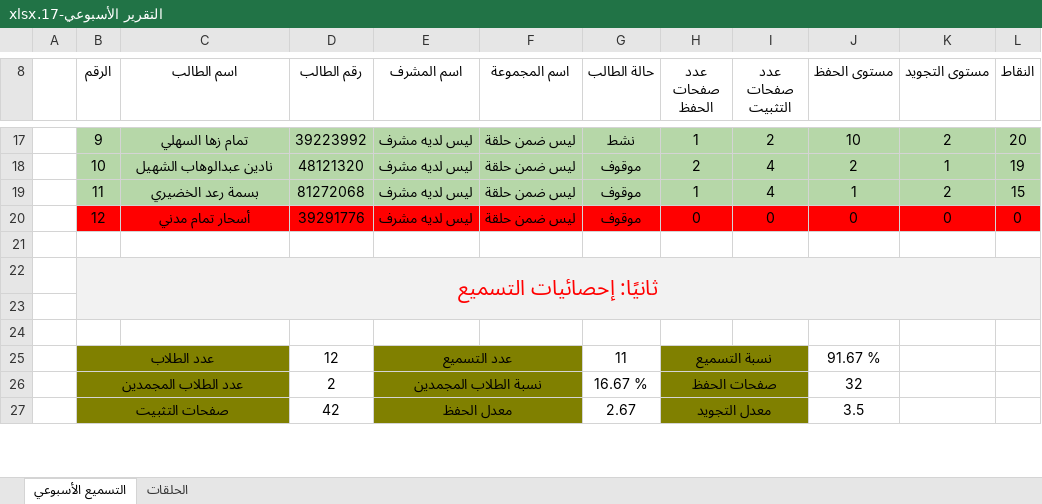
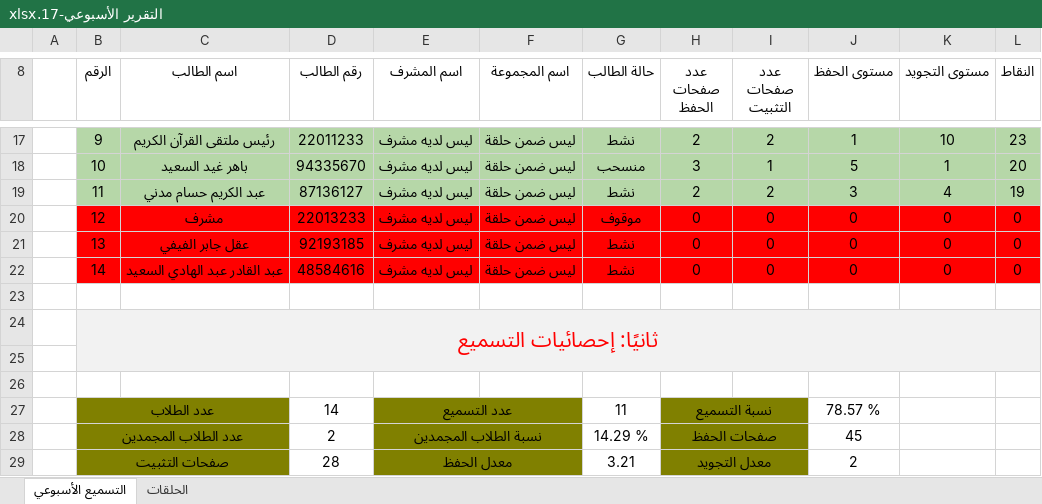
Before and after one commit to mohammad2002m/quran-forum, an Excel workbook: storage/app/reports/التقرير الأسبوعي-17.xlsx, sheet التسميع الأسبوعي, drawn as a sheet; only a part is shown, gaps mark what is left out; values as stored, in another font and other column widths than the file's, no borders; addresses are those after the commit; the diff covers the shown part only; the diff names each change by its address in the sheet, - before the commit and + after, or states it on an @@ line.

```diff
--- a/storage/app/reports/التقرير الأسبوعي-17.xlsx (sheet التسميع الأسبوعي)
+++ b/storage/app/reports/التقرير الأسبوعي-17.xlsx (sheet التسميع الأسبوعي)
-C17 (اسم الطالب): تمام زها السهلي
+C17 (اسم الطالب): رئيس ملتقى القرآن الكريم
-D17 (رقم الطالب): 39223992
+D17 (رقم الطالب): 22011233
-H17 (عدد صفحات الحفظ): 1
+H17 (عدد صفحات الحفظ): 2
-J17 (مستوى الحفظ): 10
+J17 (مستوى الحفظ): 1
-K17 (مستوى التجويد): 2
+K17 (مستوى التجويد): 10
-L17 (النقاط): 20
+L17 (النقاط): 23
-C18 (اسم الطالب): نادين عبدالوهاب الشهيل
+C18 (اسم الطالب): باهر غيد السعيد
-D18 (رقم الطالب): 48121320
+D18 (رقم الطالب): 94335670
-G18 (حالة الطالب): موقوف
+G18 (حالة الطالب): منسحب
-H18 (عدد صفحات الحفظ): 2
+H18 (عدد صفحات الحفظ): 3
-I18 (عدد صفحات التثبيت): 4
+I18 (عدد صفحات التثبيت): 1
-J18 (مستوى الحفظ): 2
+J18 (مستوى الحفظ): 5
-L18 (النقاط): 19
+L18 (النقاط): 20
-C19 (اسم الطالب): بسمة رعد الخضيري
+C19 (اسم الطالب): عبد الكريم حسام مدني
-D19 (رقم الطالب): 81272068
+D19 (رقم الطالب): 87136127
-G19 (حالة الطالب): موقوف
+G19 (حالة الطالب): نشط
-H19 (عدد صفحات الحفظ): 1
+H19 (عدد صفحات الحفظ): 2
-I19 (عدد صفحات التثبيت): 4
+I19 (عدد صفحات التثبيت): 2
-J19 (مستوى الحفظ): 1
+J19 (مستوى الحفظ): 3
-K19 (مستوى التجويد): 2
+K19 (مستوى التجويد): 4
-L19 (النقاط): 15
+L19 (النقاط): 19
-C20 (اسم الطالب): أسحار تمام مدني
+C20 (اسم الطالب): مشرف
-D20 (رقم الطالب): 39291776
+D20 (رقم الطالب): 22013233
+row 21:  | 13 | عقل جابر الفيفي | 92193185 | ليس لديه مشرف | ليس ضمن حلقة | نشط | 0 | 0 | 0 | 0 | 0
+row 22:  | 14 | عبد القادر عبد الهادي السعيد | 48584616 | ليس لديه مشرف | ليس ضمن حلقة | نشط | 0 | 0 | 0 | 0 | 0
-D27 (رقم الطالب): 12
+D27 (رقم الطالب): 14
-J27 (مستوى الحفظ): 91.67 %
+J27 (مستوى الحفظ): 78.57 %
-G28 (حالة الطالب): 16.67 %
+G28 (حالة الطالب): 14.29 %
-J28 (مستوى الحفظ): 32
+J28 (مستوى الحفظ): 45
-D29 (رقم الطالب): 42
+D29 (رقم الطالب): 28
-G29 (حالة الطالب): 2.67
+G29 (حالة الطالب): 3.21
-J29 (مستوى الحفظ): 3.5
+J29 (مستوى الحفظ): 2
```
Also changed, not shown: 60 edited cells and cell formats elsewhere in this sheet, sheet الحلقات, 4 other files.
